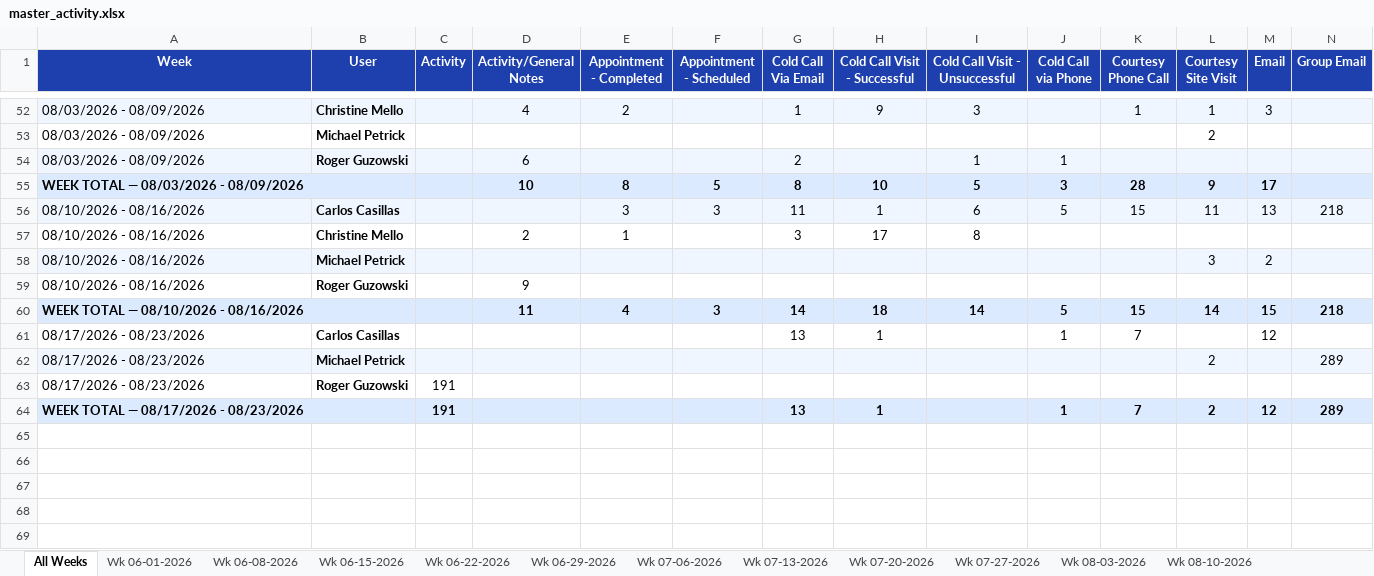
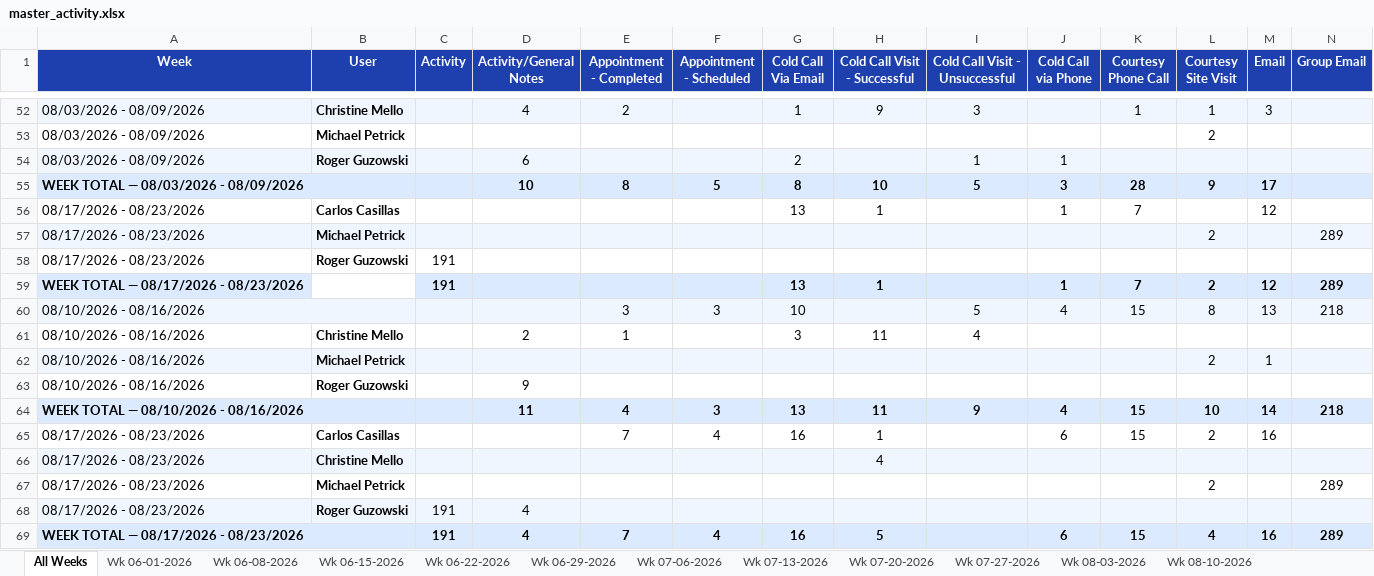
Before and after one commit to HShrair98/Prophet-Report, an Excel workbook: master_activity.xlsx, sheet All Weeks, drawn as a sheet; only a part is shown, gaps mark what is left out; values as stored, in another font and other column widths than the file's, no borders; removed rows and columns are numbered as before the commit, all else as after; rows hold the shown columns only; the diff names each change by its address in the sheet, - before the commit and + after, or states it on an @@ line.

```diff
--- a/master_activity.xlsx (sheet All Weeks)
+++ b/master_activity.xlsx (sheet All Weeks)
-row 56: 08/10/2026 - 08/16/2026 | Carlos Casillas |  |  | 3 | 3 | 11 | 1 | 6 | 5 | 15 | 11 | 13 | 218
-row 57: 08/10/2026 - 08/16/2026 | Christine Mello |  | 2 | 1 |  | 3 | 17 | 8
-row 58: 08/10/2026 - 08/16/2026 | Michael Petrick |  |  |  |  |  |  |  |  |  | 3 | 2
-row 60: WEEK TOTAL — 08/10/2026 - 08/16/2026 |  |  | 11 | 4 | 3 | 14 | 18 | 14 | 5 | 15 | 14 | 15 | 218
-A64:B64 merged
+row 60: 08/10/2026 - 08/16/2026 |  |  |  | 3 | 3 | 10 |  | 5 | 4 | 15 | 8 | 13 | 218
+row 61: 08/10/2026 - 08/16/2026 | Christine Mello |  | 2 | 1 |  | 3 | 11 | 4
+row 62: 08/10/2026 - 08/16/2026 | Michael Petrick |  |  |  |  |  |  |  |  |  | 2 | 1
@@ row 59 moved to row 63: 08/10/2026 - 08/16/2026 @@
+row 64: WEEK TOTAL — 08/10/2026 - 08/16/2026 |  |  | 11 | 4 | 3 | 13 | 11 | 9 | 4 | 15 | 10 | 14 | 218
+row 65: 08/17/2026 - 08/23/2026 | Carlos Casillas |  |  | 7 | 4 | 16 | 1 |  | 6 | 15 | 2 | 16
+row 66: 08/17/2026 - 08/23/2026 | Christine Mello |  |  |  |  |  | 4
+row 67: 08/17/2026 - 08/23/2026 | Michael Petrick |  |  |  |  |  |  |  |  |  | 2 |  | 289
+row 68: 08/17/2026 - 08/23/2026 | Roger Guzowski | 191 | 4
+row 69: WEEK TOTAL — 08/17/2026 - 08/23/2026 |  | 191 | 4 | 7 | 4 | 16 | 5 |  | 6 | 15 | 4 | 16 | 289
```
Also changed, not shown: sheet Wk 08-10-2026.
